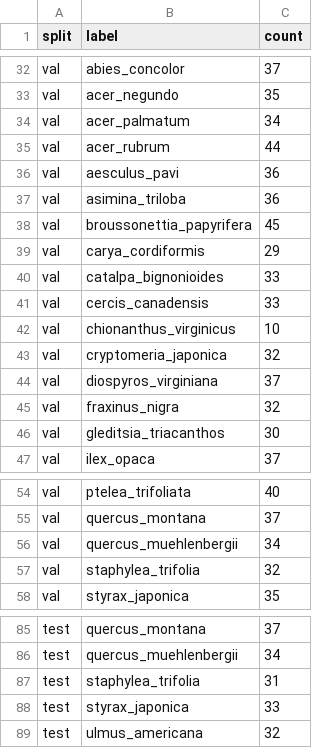
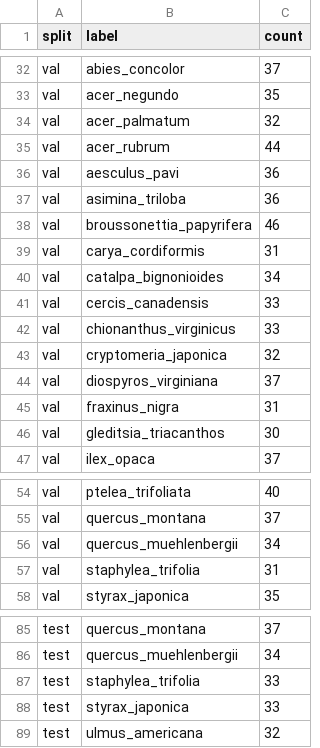
Before and after one commit to Everlastingovo/COMP9444-Tree-Species-Classification, a CSV file: data/metadata/split_audit.csv, drawn as a sheet; only a part is shown, gaps mark what is left out; the diff covers the shown part only.

```diff
--- a/data/metadata/split_audit.csv
+++ b/data/metadata/split_audit.csv
@@ -33,3 +33,3 @@ val,abies_concolor,37
 val,acer_negundo,35
-val,acer_palmatum,34
+val,acer_palmatum,32
 val,acer_rubrum,44
@@ -37,10 +37,10 @@ val,aesculus_pavi,36
 val,asimina_triloba,36
-val,broussonettia_papyrifera,45
-val,carya_cordiformis,29
-val,catalpa_bignonioides,33
+val,broussonettia_papyrifera,46
+val,carya_cordiformis,31
+val,catalpa_bignonioides,34
 val,cercis_canadensis,33
-val,chionanthus_virginicus,10
+val,chionanthus_virginicus,33
 val,cryptomeria_japonica,32
 val,diospyros_virginiana,37
-val,fraxinus_nigra,32
+val,fraxinus_nigra,31
 val,gleditsia_triacanthos,30
@@ -56,3 +56,3 @@ val,quercus_montana,37
 val,quercus_muehlenbergii,34
-val,staphylea_trifolia,32
+val,staphylea_trifolia,31
 val,styrax_japonica,35
@@ -86,3 +86,3 @@ test,quercus_montana,37
 test,quercus_muehlenbergii,34
-test,staphylea_trifolia,31
+test,staphylea_trifolia,33
 test,styrax_japonica,33
```
Also changed, not shown: 17 edited cells elsewhere in this file, data/metadata/dataset_summary.csv, data/splits/test.csv, 19 other files.
